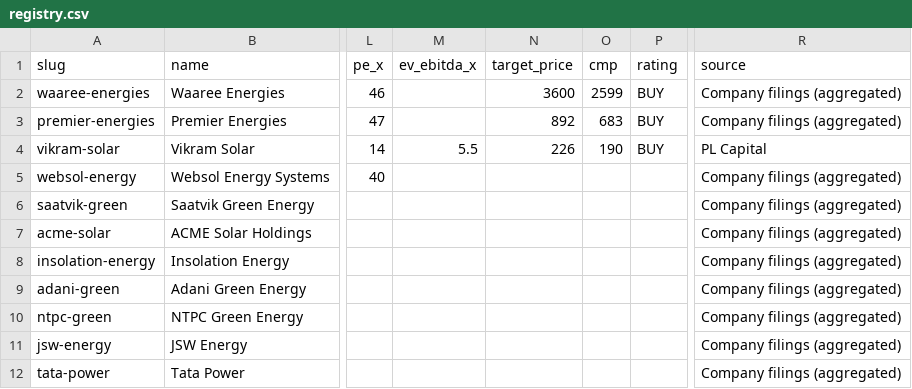
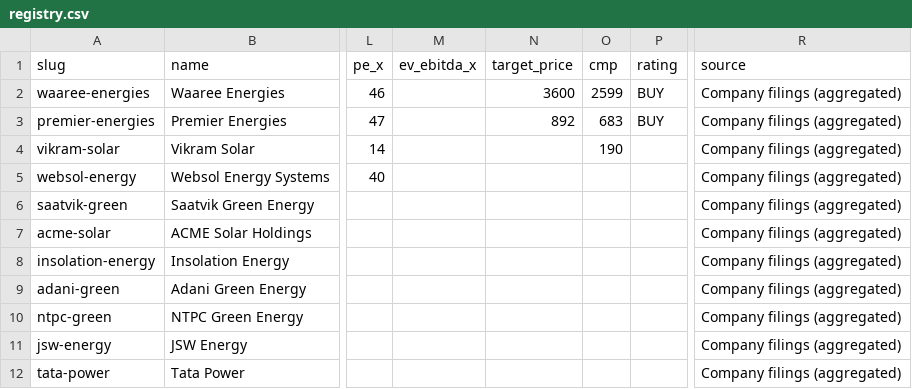
Before and after one commit to techmuns/Solardash, a CSV file: manual-data/companies/registry.csv, drawn as a sheet; only a part is shown, gaps mark what is left out; the diff names each change by its address in the sheet, - before the commit and + after, or states it on an @@ line.

```diff
--- a/manual-data/companies/registry.csv
+++ b/manual-data/companies/registry.csv
-M4 (ev_ebitda_x): 5.5
+M4 (ev_ebitda_x): (empty)
-N4 (target_price): 226
+N4 (target_price): (empty)
-P4 (rating): BUY
+P4 (rating): (empty)
-R4 (source): PL Capital
+R4 (source): Company filings (aggregated)
```
Also changed, not shown: manual-data/demand/drivers.csv, manual-data/overview/insights.csv, 26 other files.
